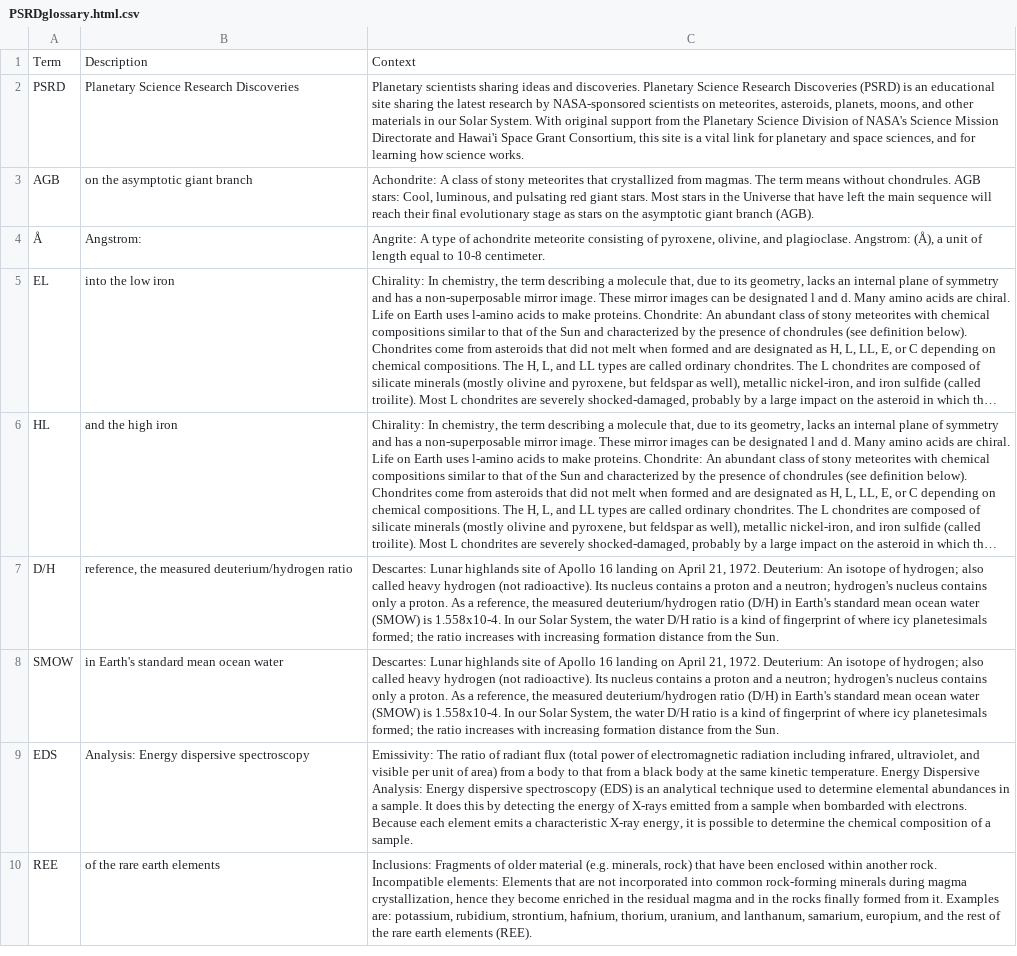
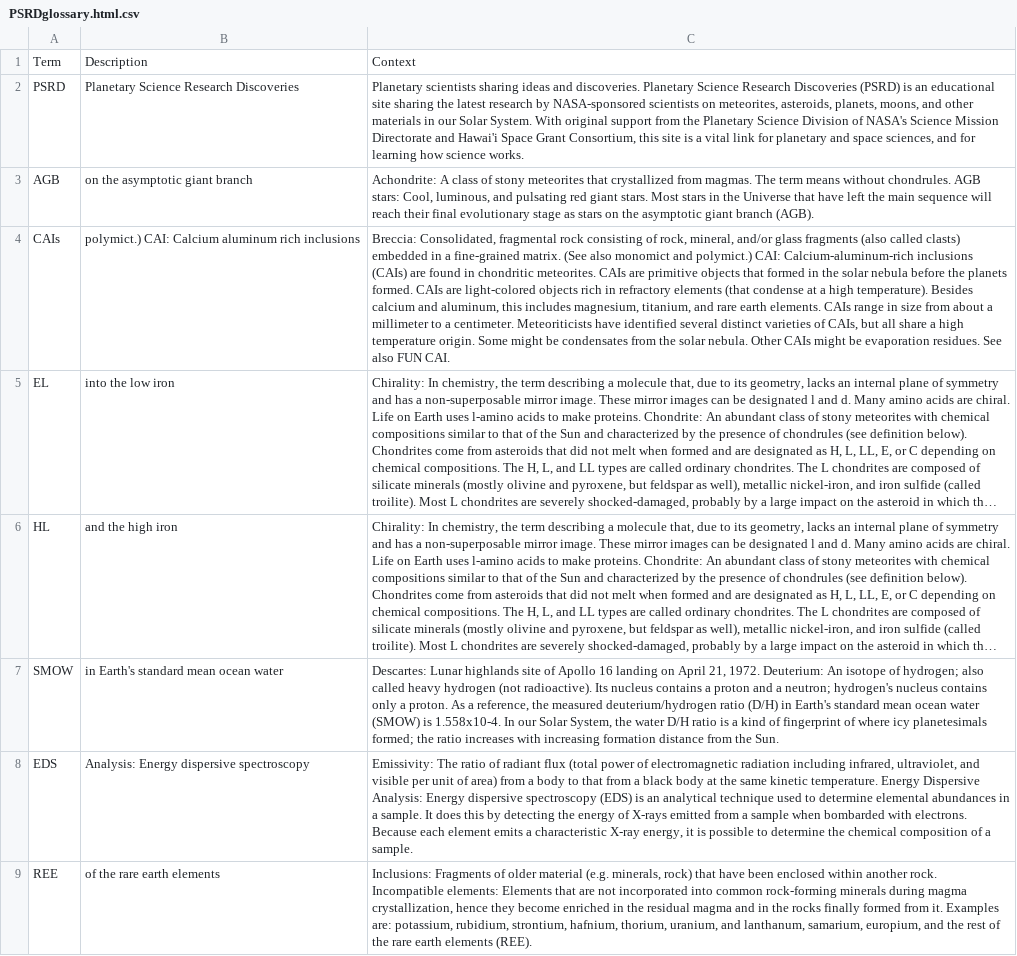
Before and after one commit to TonHai1111/Acronyms, a CSV file: extractedAcronyms/PSRDglossary.html.csv, drawn as a sheet; only a part is shown; long unchanged cells end in …; removed rows and columns are numbered as before the commit, all else as after; the diff covers the shown part only; the diff names each change by its address in the sheet, - before the commit and + after, or states it on an @@ line.

```diff
--- a/extractedAcronyms/PSRDglossary.html.csv
+++ b/extractedAcronyms/PSRDglossary.html.csv
-row 4: Å | Angstrom: | Angrite: A type of achondrite meteorite consisting of pyroxene, olivine, and plagioclase. Angstrom: (Å), a unit of length equal to 10-8 centimeter.
+row 4: CAIs | polymict.) CAI: Calcium aluminum rich inclusions | Breccia: Consolidated, fragmental rock consisting of rock, mineral, and/or glass fragments (also called clasts) embedded in a fine-grained matrix. (See also monomict and polymict.) CAI: Calcium-aluminum-rich inclusions (CAIs) are found in chondritic meteorites. CAIs are primitive objects that formed in the solar nebula before the planets formed. CAIs are light-colored objects rich in refractory elements (that condense at a high temperature). Besides calcium and aluminum, this includes magnesium, titanium, and rare earth elements. CAIs range in size from about a millimeter to a centimeter. Meteoriticists have identified several distinct varieties of CAIs, but all share a high temperature origin. Some might be condensates from the solar nebula. Other CAIs might be evaporation residues. See also FUN CAI.
-row 7: D/H | reference, the measured deuterium/hydrogen ratio | Descartes: Lunar highlands site of Apollo 16 landing on April 21, 1972. Deuterium: An isotope of hydrogen; also called heavy hydrogen (not radioactive). Its nucleus contains a proton and a neutron; hydrogen's nucleus contains only a proton. As a reference, the measured deuterium/hydrogen ratio (D/H) in Earth's standard mean ocean water (SMOW) is 1.558x10-4. In our Solar System, the water D/H ratio is a kind of fingerprint of where icy planetesimals formed; the ratio increases with increasing formation distance from the Sun.
```
Also changed, not shown: 1 added row and 6 removed rows elsewhere in this file, extractedAcronyms/DescriptorTerms.csv, extractedAcronyms/beyond-earth-tagged.pdf.csv, 17 other files.
